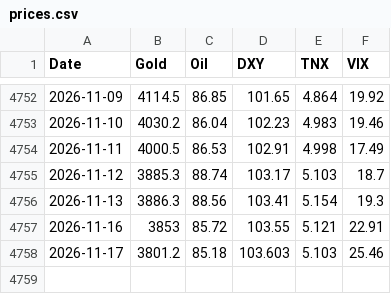
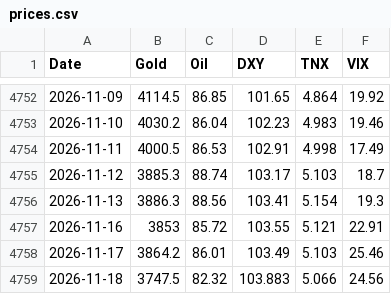
Before and after one commit to amonaipitf-ai/trading-ml, a CSV file: data/prices.csv, drawn as a sheet; only a part is shown, gaps mark what is left out.

```diff
--- a/data/prices.csv
+++ b/data/prices.csv
@@ -4757,2 +4757,3 @@ Date,Gold,Oil,DXY,TNX,VIX
 2026-11-16,3853,85.72,103.55,5.121,22.91
-2026-11-17,3801.2,85.18,103.603,5.103,25.46
+2026-11-17,3864.2,86.01,103.49,5.103,25.46
+2026-11-18,3747.5,82.32,103.883,5.066,24.56
```
Also changed, not shown: data/forecast_log.csv, output/forecast_latest_h5.csv, 15 other files.
